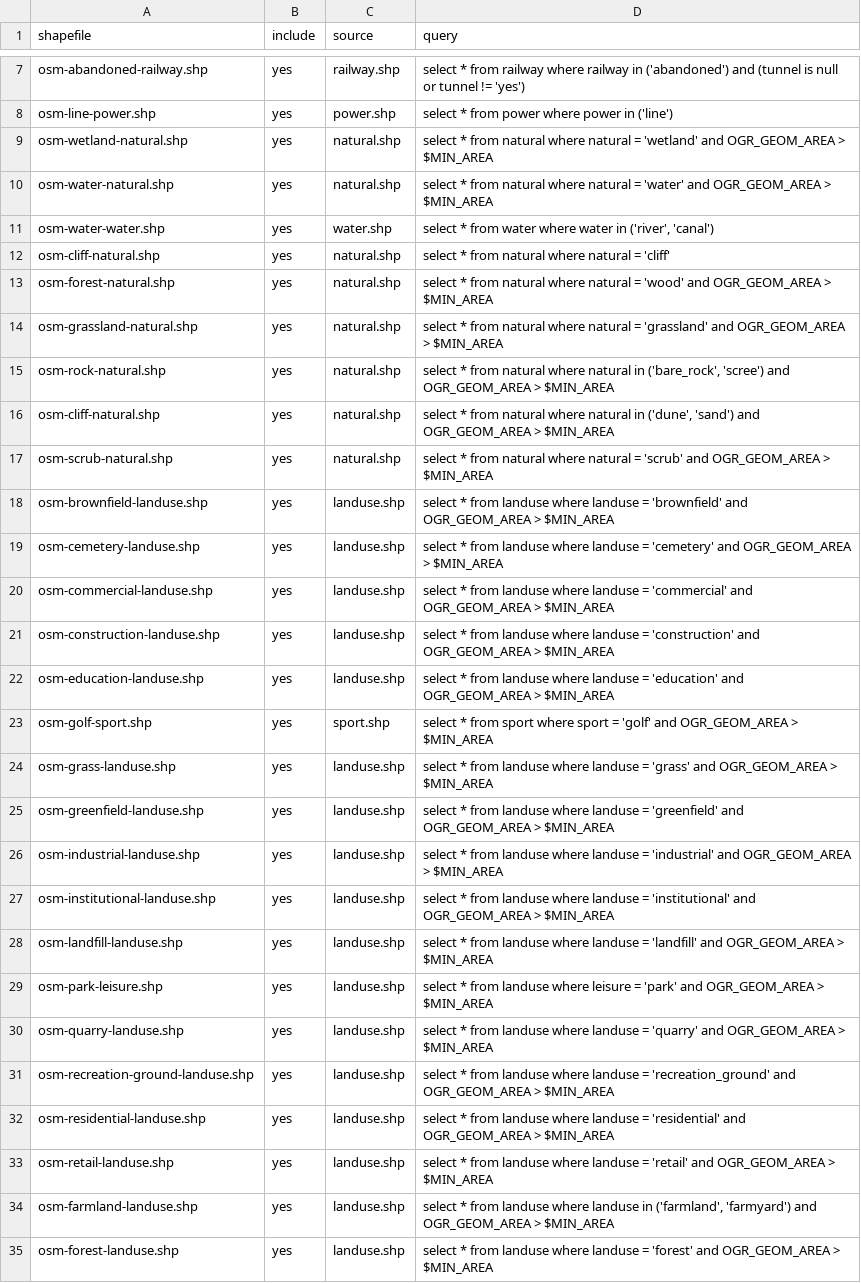
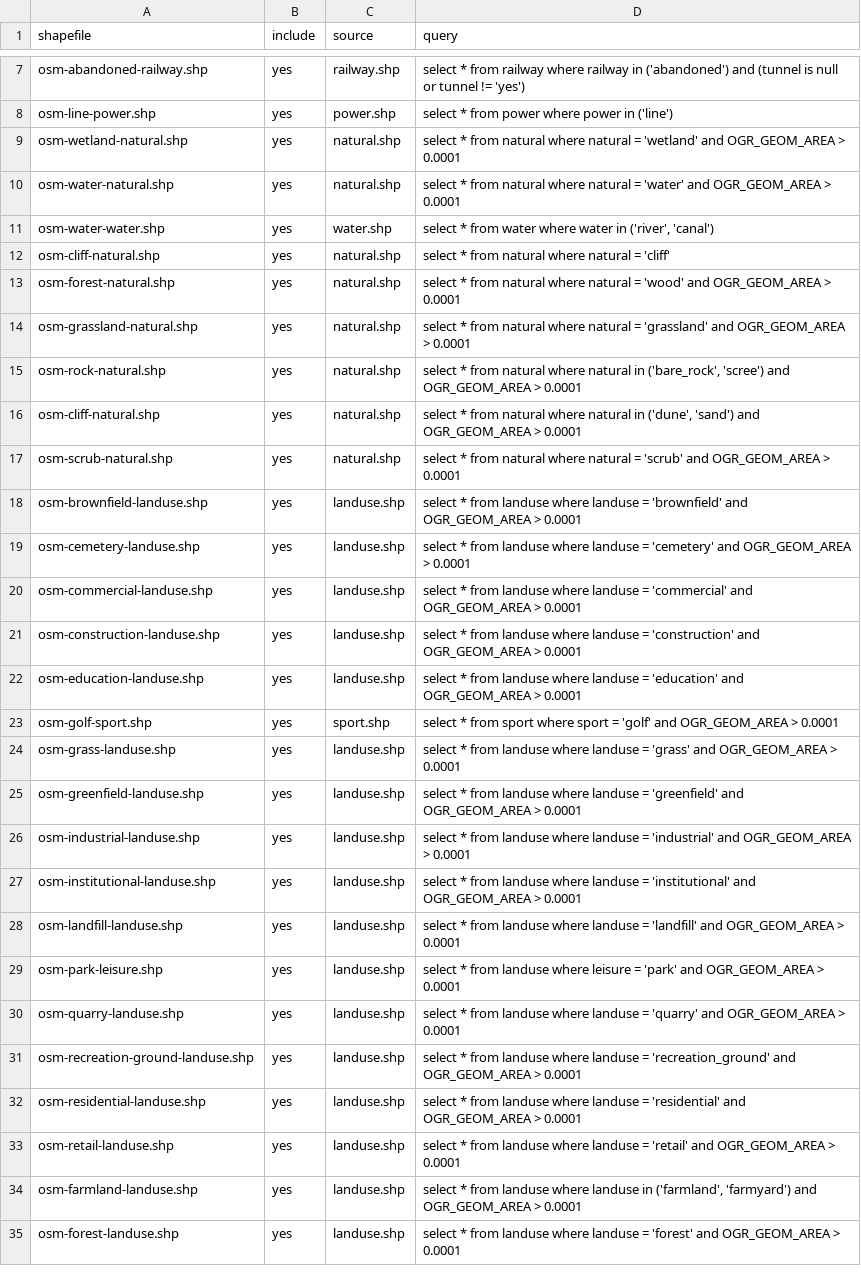
Before and after one commit to davidmegginson/fgfs-scenery-build, a CSV file: osm-extracts.csv, drawn as a sheet; only a part is shown, gaps mark what is left out; the diff covers the shown part only; the diff names each change by its address in the sheet, - before the commit and + after, or states it on an @@ line.

Commit message:
Fix minimum area.

```diff
--- a/osm-extracts.csv
+++ b/osm-extracts.csv
-D9 (query): …OGR_GEOM_AREA > $MIN_AREA
+D9 (query): …OGR_GEOM_AREA > 0.0001
-D10 (query): …OGR_GEOM_AREA > $MIN_AREA
+D10 (query): …OGR_GEOM_AREA > 0.0001
-D13 (query): …OGR_GEOM_AREA > $MIN_AREA
+D13 (query): …OGR_GEOM_AREA > 0.0001
-D14 (query): …OGR_GEOM_AREA > $MIN_AREA
+D14 (query): …OGR_GEOM_AREA > 0.0001
-D15 (query): …OGR_GEOM_AREA > $MIN_AREA
+D15 (query): …OGR_GEOM_AREA > 0.0001
-D16 (query): …OGR_GEOM_AREA > $MIN_AREA
+D16 (query): …OGR_GEOM_AREA > 0.0001
-D17 (query): …OGR_GEOM_AREA > $MIN_AREA
+D17 (query): …OGR_GEOM_AREA > 0.0001
-D18 (query): …OGR_GEOM_AREA > $MIN_AREA
+D18 (query): …OGR_GEOM_AREA > 0.0001
-D19 (query): …OGR_GEOM_AREA > $MIN_AREA
+D19 (query): …OGR_GEOM_AREA > 0.0001
-D20 (query): …OGR_GEOM_AREA > $MIN_AREA
+D20 (query): …OGR_GEOM_AREA > 0.0001
-D21 (query): …OGR_GEOM_AREA > $MIN_AREA
+D21 (query): …OGR_GEOM_AREA > 0.0001
-D22 (query): …OGR_GEOM_AREA > $MIN_AREA
+D22 (query): …OGR_GEOM_AREA > 0.0001
-D23 (query): …OGR_GEOM_AREA > $MIN_AREA
+D23 (query): …OGR_GEOM_AREA > 0.0001
-D24 (query): …OGR_GEOM_AREA > $MIN_AREA
+D24 (query): …OGR_GEOM_AREA > 0.0001
-D25 (query): …OGR_GEOM_AREA > $MIN_AREA
+D25 (query): …OGR_GEOM_AREA > 0.0001
-D26 (query): …OGR_GEOM_AREA > $MIN_AREA
+D26 (query): …OGR_GEOM_AREA > 0.0001
-D27 (query): …OGR_GEOM_AREA > $MIN_AREA
+D27 (query): …OGR_GEOM_AREA > 0.0001
-D28 (query): …OGR_GEOM_AREA > $MIN_AREA
+D28 (query): …OGR_GEOM_AREA > 0.0001
-D29 (query): …OGR_GEOM_AREA > $MIN_AREA
+D29 (query): …OGR_GEOM_AREA > 0.0001
-D30 (query): …OGR_GEOM_AREA > $MIN_AREA
+D30 (query): …OGR_GEOM_AREA > 0.0001
-D31 (query): …OGR_GEOM_AREA > $MIN_AREA
+D31 (query): …OGR_GEOM_AREA > 0.0001
-D32 (query): …OGR_GEOM_AREA > $MIN_AREA
+D32 (query): …OGR_GEOM_AREA > 0.0001
-D33 (query): …OGR_GEOM_AREA > $MIN_AREA
+D33 (query): …OGR_GEOM_AREA > 0.0001
-D34 (query): …OGR_GEOM_AREA > $MIN_AREA
+D34 (query): …OGR_GEOM_AREA > 0.0001
-D35 (query): …OGR_GEOM_AREA > $MIN_AREA
+D35 (query): …OGR_GEOM_AREA > 0.0001
```
Also changed, not shown: 3 edited cells elsewhere in this file.
